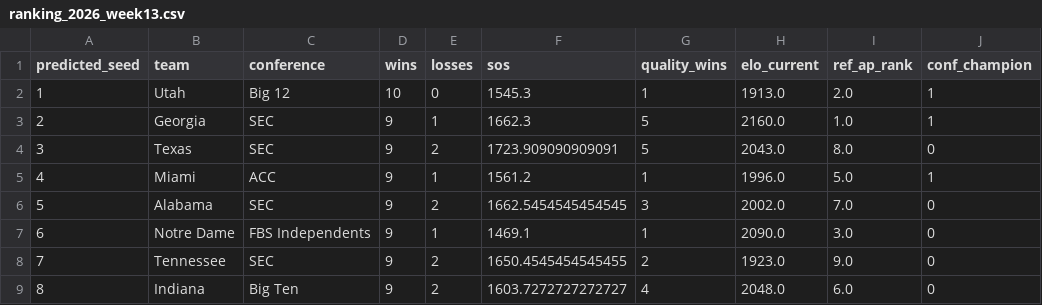
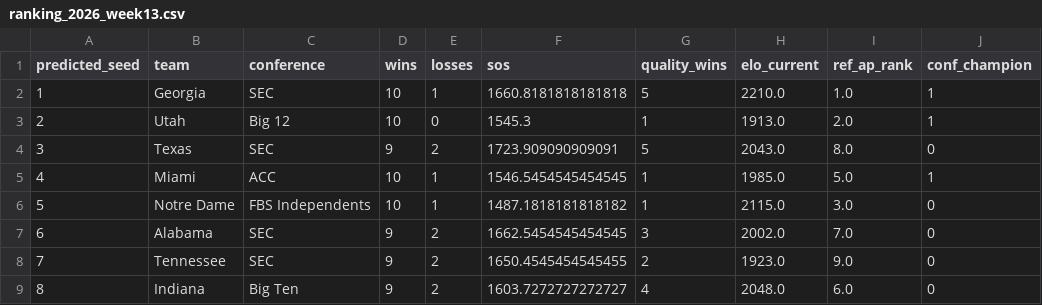
Before and after one commit to bgdrake03/cfb-playoff-predictor-2026, a CSV file: data/results/history/ranking_2026_week13.csv, drawn as a sheet; only a part is shown; the diff covers the shown part only.

```diff
--- a/data/results/history/ranking_2026_week13.csv
+++ b/data/results/history/ranking_2026_week13.csv
@@ -1,8 +1,8 @@
 predicted_seed,team,conference,wins,losses,sos,quality_wins,elo_current,ref_ap_rank,conf_champion
-1,Utah,Big 12,10,0,1545.3,1,1913.0,2.0,1
-2,Georgia,SEC,9,1,1662.3,5,2160.0,1.0,1
+1,Georgia,SEC,10,1,1660.8181818181818,5,2210.0,1.0,1
+2,Utah,Big 12,10,0,1545.3,1,1913.0,2.0,1
 3,Texas,SEC,9,2,1723.909090909091,5,2043.0,8.0,0
-4,Miami,ACC,9,1,1561.2,1,1996.0,5.0,1
-5,Alabama,SEC,9,2,1662.5454545454545,3,2002.0,7.0,0
-6,Notre Dame,FBS Independents,9,1,1469.1,1,2090.0,3.0,0
+4,Miami,ACC,10,1,1546.5454545454545,1,1985.0,5.0,1
+5,Notre Dame,FBS Independents,10,1,1487.1818181818182,1,2115.0,3.0,0
+6,Alabama,SEC,9,2,1662.5454545454545,3,2002.0,7.0,0
 7,Tennessee,SEC,9,2,1650.4545454545455,2,1923.0,9.0,0
```
Also changed, not shown: 55 edited cells elsewhere in this file, data/clean/team_games_2026.csv, data/clean/upcoming_2026.csv, 9 other files.
